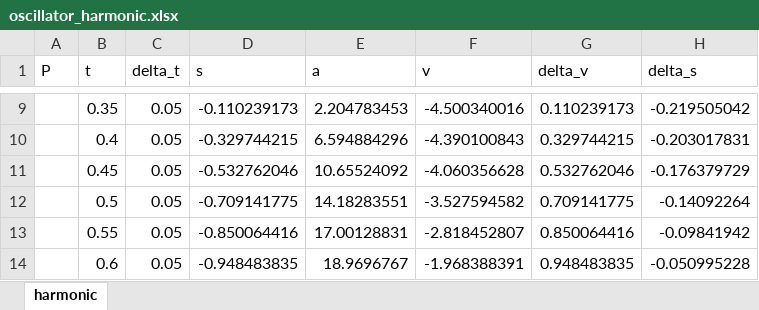
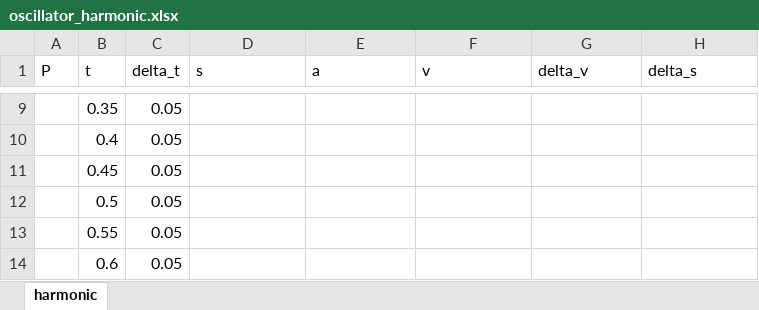
Before and after one commit to hogeveen-lab/DSPN_Fall2020_git, an Excel workbook: assignment_starters/assign1_starter/oscillator_harmonic.xlsx, sheet harmonic, drawn as a sheet; only a part is shown, gaps mark what is left out; values as stored, in another font and other column widths than the file's, no borders; charts and pictures not drawn; the diff covers the shown part only; the diff names each change by its address in the sheet, - before the commit and + after, or states it on an @@ line.

```diff
--- a/assignment_starters/assign1_starter/oscillator_harmonic.xlsx (sheet harmonic)
+++ b/assignment_starters/assign1_starter/oscillator_harmonic.xlsx (sheet harmonic)
-D9 (s): -0.110239173
+D9 (s): (empty)
-E9 (a): 2.204783453
+E9 (a): (empty)
-F9 (v): -4.500340016
+F9 (v): (empty)
-G9 (delta_v): 0.110239173
+G9 (delta_v): (empty)
-H9 (delta_s): -0.219505042
+H9 (delta_s): (empty)
-D10 (s): -0.329744215
+D10 (s): (empty)
-E10 (a): 6.594884296
+E10 (a): (empty)
-F10 (v): -4.390100843
+F10 (v): (empty)
-G10 (delta_v): 0.329744215
+G10 (delta_v): (empty)
-H10 (delta_s): -0.203017831
+H10 (delta_s): (empty)
-D11 (s): -0.532762046
+D11 (s): (empty)
-E11 (a): 10.65524092
+E11 (a): (empty)
-F11 (v): -4.060356628
+F11 (v): (empty)
-G11 (delta_v): 0.532762046
+G11 (delta_v): (empty)
-H11 (delta_s): -0.176379729
+H11 (delta_s): (empty)
-D12 (s): -0.709141775
+D12 (s): (empty)
-E12 (a): 14.18283551
+E12 (a): (empty)
-F12 (v): -3.527594582
+F12 (v): (empty)
-G12 (delta_v): 0.709141775
+G12 (delta_v): (empty)
-H12 (delta_s): -0.14092264
+H12 (delta_s): (empty)
-D13 (s): -0.850064416
+D13 (s): (empty)
-E13 (a): 17.00128831
+E13 (a): (empty)
-F13 (v): -2.818452807
+F13 (v): (empty)
-G13 (delta_v): 0.850064416
+G13 (delta_v): (empty)
-H13 (delta_s): -0.09841942
+H13 (delta_s): (empty)
-D14 (s): -0.948483835
+D14 (s): (empty)
-E14 (a): 18.9696767
+E14 (a): (empty)
-F14 (v): -1.968388391
+F14 (v): (empty)
-G14 (delta_v): 0.948483835
+G14 (delta_v): (empty)
-H14 (delta_s): -0.050995228
+H14 (delta_s): (empty)
```
Also changed, not shown: 215 edited cells elsewhere in this sheet, charts or pictures, 3 other files.
